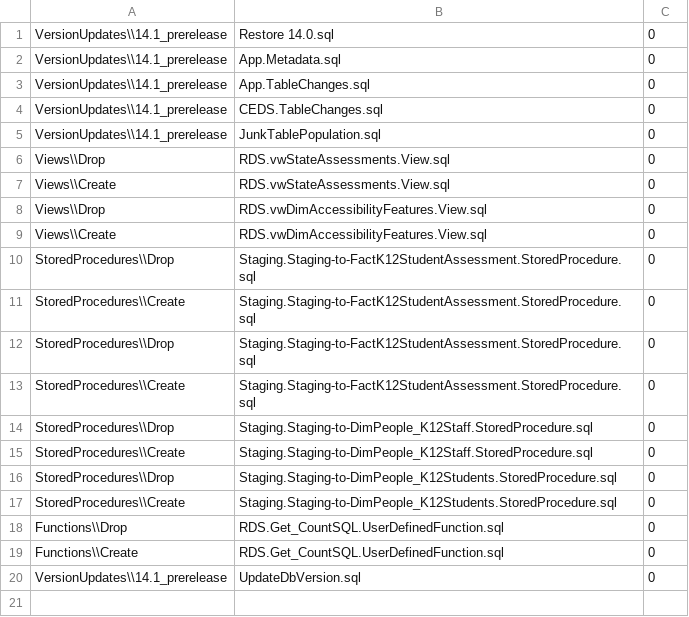
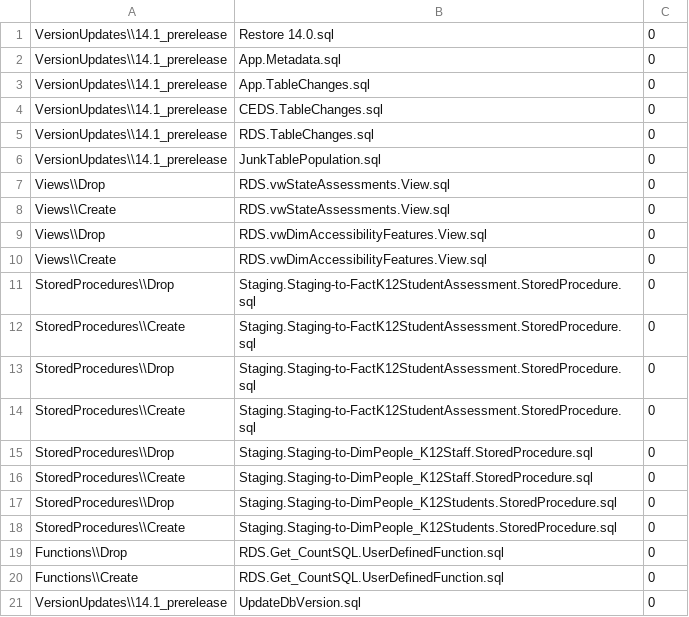
Before and after one commit to CEDS-Collaborative-Exchange/Generate, a CSV file: generate.web/DatabaseScripts/VersionUpdates/14.1_prerelease/VersionScripts.csv, drawn as a sheet.

```diff
--- a/generate.web/DatabaseScripts/VersionUpdates/14.1_prerelease/VersionScripts.csv
+++ b/generate.web/DatabaseScripts/VersionUpdates/14.1_prerelease/VersionScripts.csv
@@ -4,2 +4,3 @@ VersionUpdates\\14.1_prerelease,App.TableChanges.sql,0
 VersionUpdates\\14.1_prerelease,CEDS.TableChanges.sql,0
+VersionUpdates\\14.1_prerelease,RDS.TableChanges.sql,0
 VersionUpdates\\14.1_prerelease,JunkTablePopulation.sql,0
```
Also changed, not shown: 2 other files.
